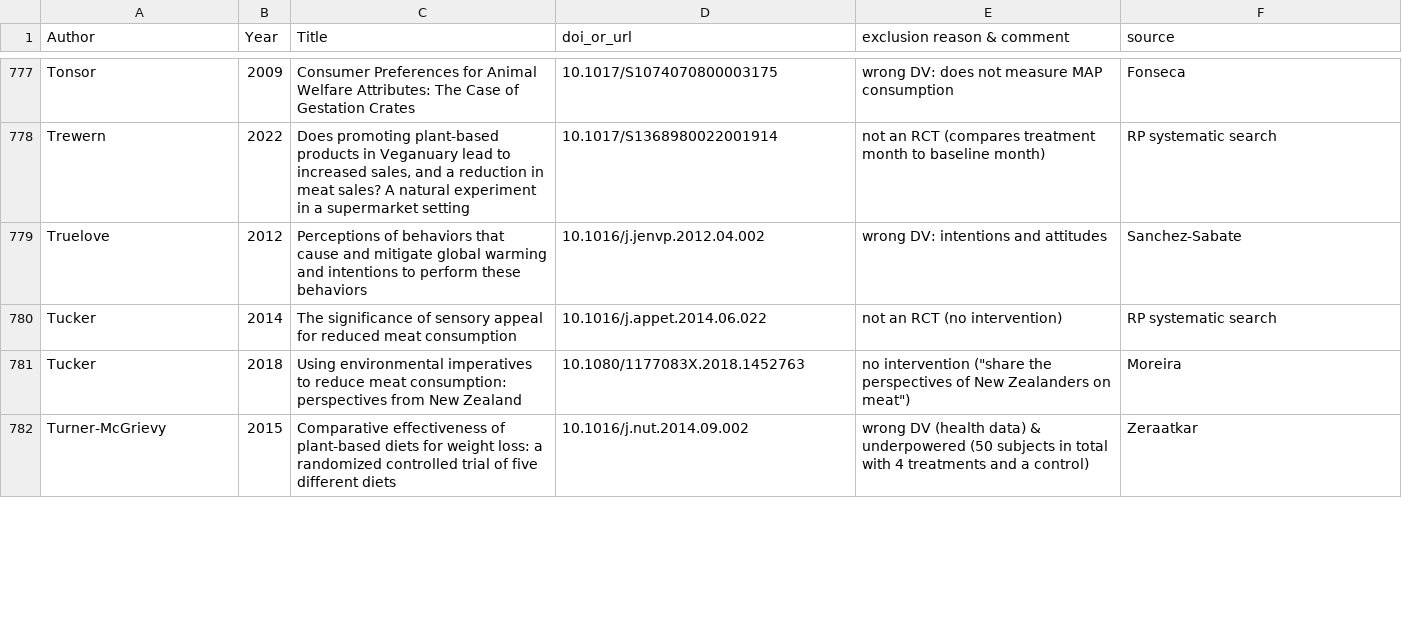
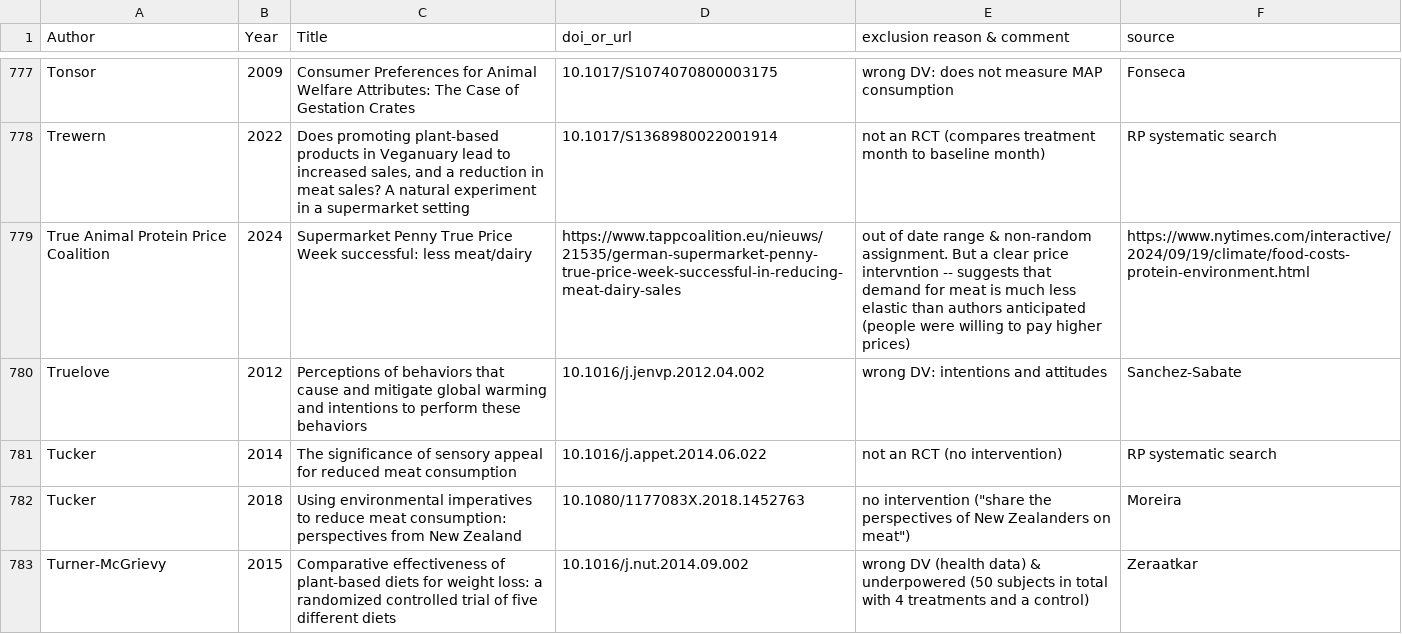
Before and after one commit to hsflabstanford/vegan-meta, a CSV file: data/excluded-studies.csv, drawn as a sheet; only a part is shown, gaps mark what is left out; the diff covers the shown part only; the diff names each change by its address in the sheet, - before the commit and + after, or states it on an @@ line.

```diff
--- a/data/excluded-studies.csv
+++ b/data/excluded-studies.csv
+row 779: True Animal Protein Price Coalition | 2024 | Supermarket Penny True Price Week successful: less meat/dairy | https://www.tappcoalition.eu/nieuws/21535/german-supermarket-penny-true-price-week-successful-in-reducing-meat-dairy-sales | out of date range & non-random assignment. But a clear price intervntion -- suggests that demand for meat is much less elastic than authors anticipated (people were willing to pay higher prices) | https://www.nytimes.com/interactive/2024/09/19/climate/food-costs-protein-environment.html
```
Also changed, not shown: 9 edited cells elsewhere in this file, 3 other files.
